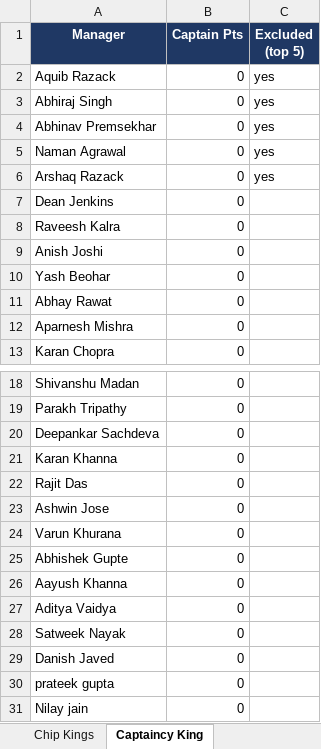
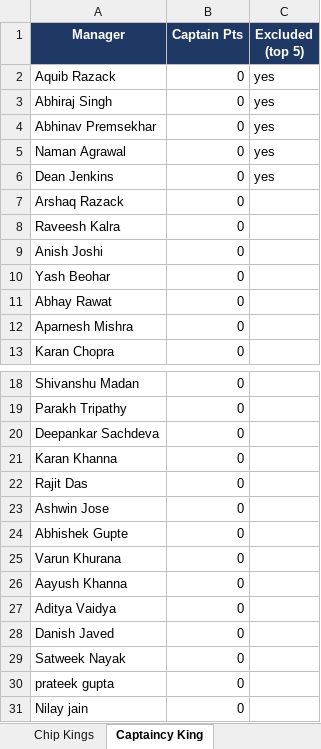
Before and after one commit to yash1997beohar/lcf-s5, an Excel workbook: docs/Laxmi_Chit_Fund_S5_audit.xlsx, sheet Captaincy King, drawn as a sheet; only a part is shown, gaps mark what is left out; values as stored, in another font and other column widths than the file's, no borders; removed rows and columns are numbered as before the commit, all else as after; the diff names each change by its address in the sheet, - before the commit and + after, or states it on an @@ line.

```diff
--- a/docs/Laxmi_Chit_Fund_S5_audit.xlsx (sheet Captaincy King)
+++ b/docs/Laxmi_Chit_Fund_S5_audit.xlsx (sheet Captaincy King)
-row 6: Arshaq Razack | 0 | yes
-C6 (Excluded (top 5)): (empty)
+C6 (Excluded (top 5)): yes
+row 7: Arshaq Razack | 0
@@ row 25 moved to row 24: Abhishek Gupte @@
@@ row 29 moved to row 28: Danish Javed @@
```
Also changed, not shown: sheet Green Arrow King, sheet GW Scores, sheet Overall, sheet Profiles, sheet Season Stats, 2 other files.
